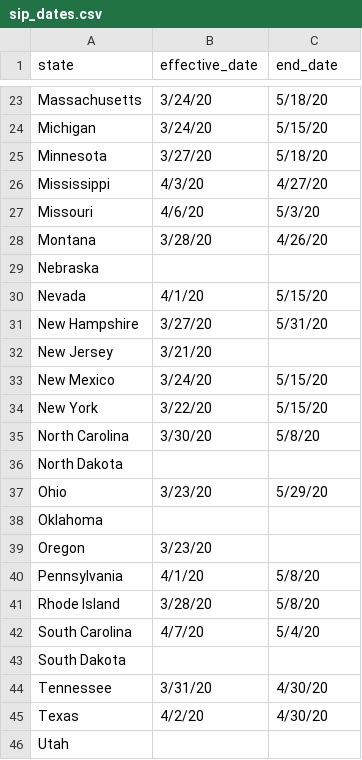
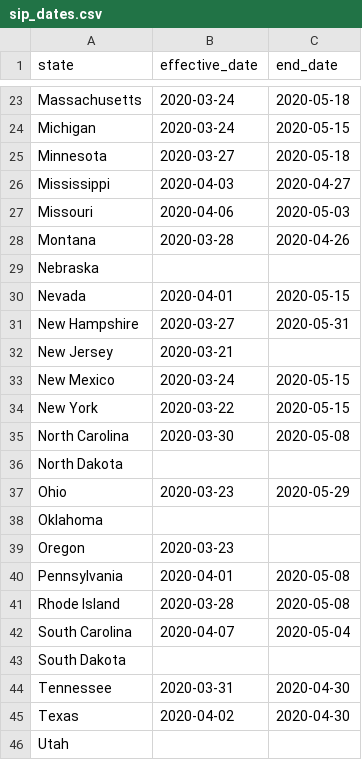
Before and after one commit to robdinh/covid19, a CSV file: sip_dates.csv, drawn as a sheet; only a part is shown, gaps mark what is left out; the diff covers the shown part only; the diff names each change by its address in the sheet, - before the commit and + after, or states it on an @@ line.

Commit message:
add sip_date

```diff
--- a/sip_dates.csv
+++ b/sip_dates.csv
-B23:B24 (effective_date): 3/24/20
+B23:B24 (effective_date): 2020-03-24
-C23 (end_date): 5/18/20
+C23 (end_date): 2020-05-18
-C24 (end_date): 5/15/20
+C24 (end_date): 2020-05-15
-B25 (effective_date): 3/27/20
+B25 (effective_date): 2020-03-27
-C25 (end_date): 5/18/20
+C25 (end_date): 2020-05-18
-B26 (effective_date): 4/3/20
+B26 (effective_date): 2020-04-03
-C26 (end_date): 4/27/20
+C26 (end_date): 2020-04-27
-B27 (effective_date): 4/6/20
+B27 (effective_date): 2020-04-06
-C27 (end_date): 5/3/20
+C27 (end_date): 2020-05-03
-B28 (effective_date): 3/28/20
+B28 (effective_date): 2020-03-28
-C28 (end_date): 4/26/20
+C28 (end_date): 2020-04-26
-B30 (effective_date): 4/1/20
+B30 (effective_date): 2020-04-01
-C30 (end_date): 5/15/20
+C30 (end_date): 2020-05-15
-B31 (effective_date): 3/27/20
+B31 (effective_date): 2020-03-27
-C31 (end_date): 5/31/20
+C31 (end_date): 2020-05-31
-B32 (effective_date): 3/21/20
+B32 (effective_date): 2020-03-21
-B33 (effective_date): 3/24/20
+B33 (effective_date): 2020-03-24
-C33:C34 (end_date): 5/15/20
+C33:C34 (end_date): 2020-05-15
-B34 (effective_date): 3/22/20
+B34 (effective_date): 2020-03-22
-B35 (effective_date): 3/30/20
+B35 (effective_date): 2020-03-30
-C35 (end_date): 5/8/20
+C35 (end_date): 2020-05-08
-B37 (effective_date): 3/23/20
+B37 (effective_date): 2020-03-23
-C37 (end_date): 5/29/20
+C37 (end_date): 2020-05-29
-B39 (effective_date): 3/23/20
+B39 (effective_date): 2020-03-23
-B40 (effective_date): 4/1/20
+B40 (effective_date): 2020-04-01
-C40:C41 (end_date): 5/8/20
+C40:C41 (end_date): 2020-05-08
-B41 (effective_date): 3/28/20
+B41 (effective_date): 2020-03-28
-B42 (effective_date): 4/7/20
+B42 (effective_date): 2020-04-07
-C42 (end_date): 5/4/20
+C42 (end_date): 2020-05-04
-B44 (effective_date): 3/31/20
+B44 (effective_date): 2020-03-31
-C44:C45 (end_date): 4/30/20
+C44:C45 (end_date): 2020-04-30
-B45 (effective_date): 4/2/20
+B45 (effective_date): 2020-04-02
```
Also changed, not shown: 44 edited cells elsewhere in this file.
